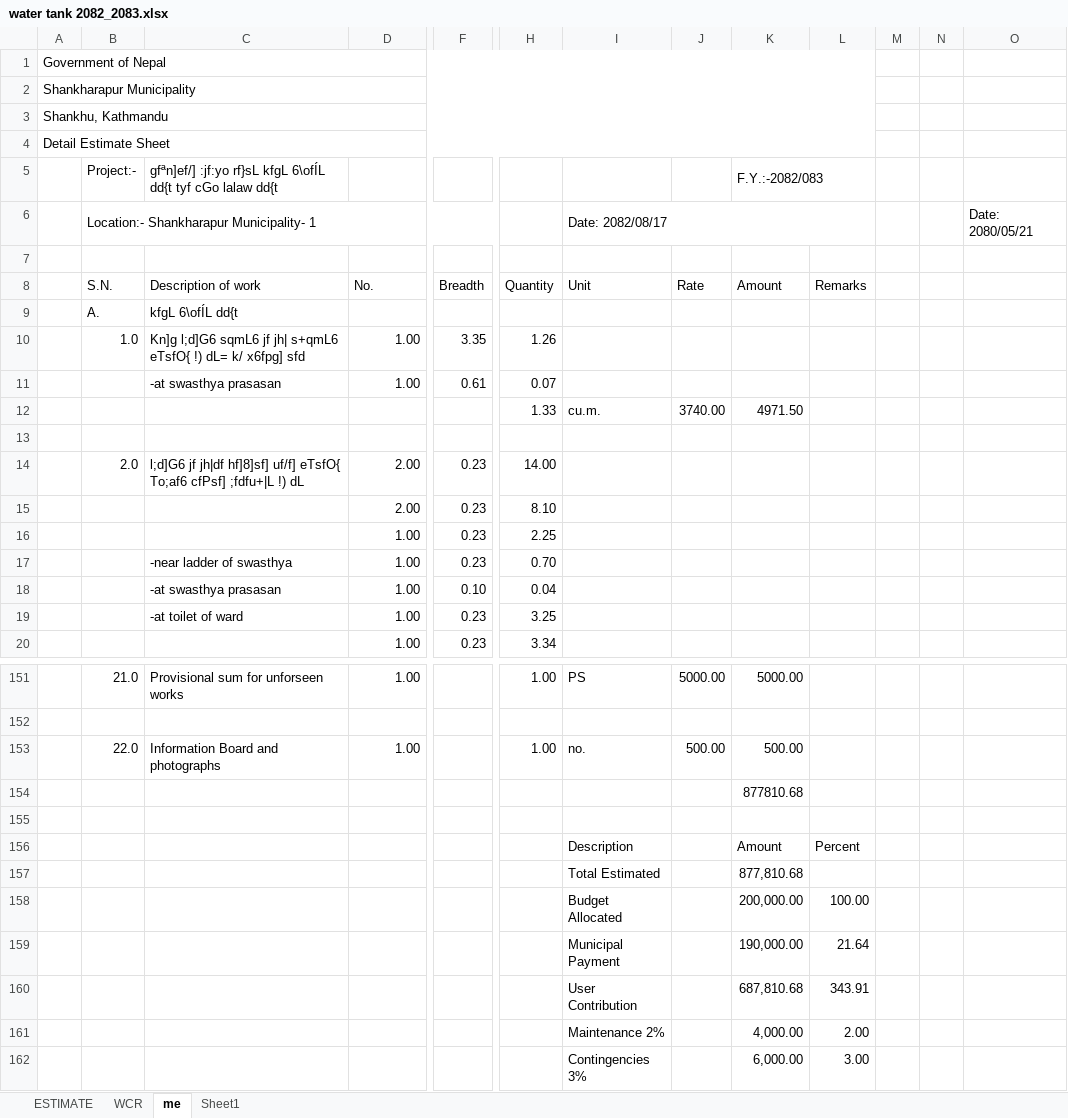
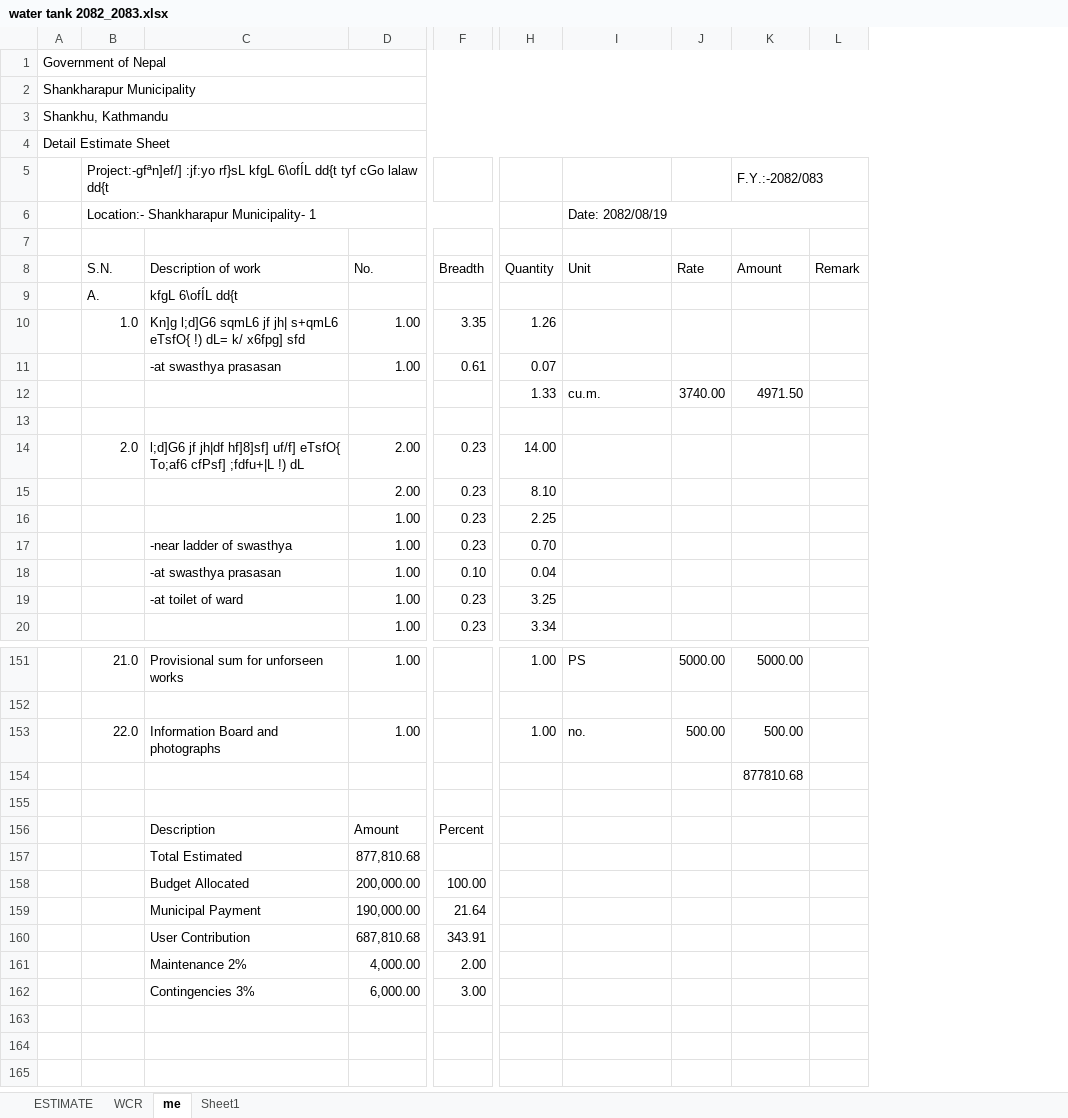
Before and after one commit to suwalcrystal/ward1, an Excel workbook: बजेट माग estimate/Swasthya chauki/water tank 2082_2083.xlsx, sheet me, drawn as a sheet; only a part is shown, gaps mark what is left out; values as stored, in another font and other column widths than the file's, no cell formats; removed rows and columns are numbered as before the commit, all else as after; rows hold the shown columns only; the diff names each change by its address in the sheet, - before the commit and + after, or states it on an @@ line.

Commit message:
pdf water tank

```diff
--- a/बजेट माग estimate/Swasthya chauki/water tank 2082_2083.xlsx (sheet me)
+++ b/बजेट माग estimate/Swasthya chauki/water tank 2082_2083.xlsx (sheet me)
-column L (Remarks), empty
-column M, empty
-column N, empty
-column O, row 6: Date: 2080/05/21
+column L (Remark), empty
-row 5:  | Project:- | gfªn]ef/] :jf:yo rf}sL kfgL 6\ofÍL dd{t tyf cGo lalaw dd{t |  |  |  |  |  | F.Y.:-2082/083
+row 5:  | Project:-gfªn]ef/] :jf:yo rf}sL kfgL 6\ofÍL dd{t tyf cGo lalaw dd{t |  |  |  |  |  |  | F.Y.:-2082/083
-I6 (Unit): Date: 2082/08/17
+I6 (Unit): Date: 2082/08/19
-row 156:  |  |  |  |  |  | Description |  | Amount | Percent
-row 157:  |  |  |  |  |  | Total Estimated |  | 877,810.68
-row 158:  |  |  |  |  |  | Budget Allocated |  | 200,000.00 | 100.00
-row 159:  |  |  |  |  |  | Municipal Payment |  | 190,000.00 | 21.64
-row 160:  |  |  |  |  |  | User Contribution |  | 687,810.68 | 343.91
-row 161:  |  |  |  |  |  | Maintenance 2% |  | 4,000.00 | 2.00
-row 162:  |  |  |  |  |  | Contingencies 3% |  | 6,000.00 | 3.00
+row 156:  |  | Description | Amount | Percent
+row 157:  |  | Total Estimated | 877,810.68
+row 158:  |  | Budget Allocated | 200,000.00 | 100.00
+row 159:  |  | Municipal Payment | 190,000.00 | 21.64
+row 160:  |  | User Contribution | 687,810.68 | 343.91
+row 161:  |  | Maintenance 2% | 4,000.00 | 2.00
+row 162:  |  | Contingencies 3% | 6,000.00 | 3.00
```
Also changed, not shown: cell formats, 1 other file.
